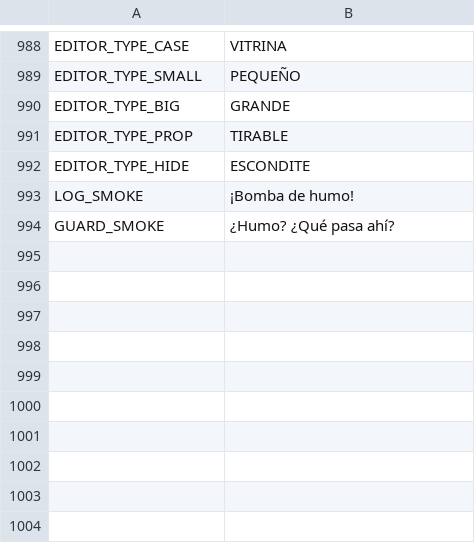
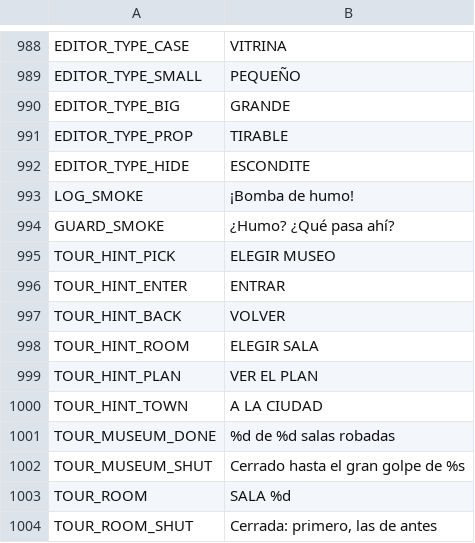
Before and after one commit to didelco/ladron, a CSV file: locale/texts.csv, drawn as a sheet; only a part is shown, gaps mark what is left out; the diff names each change by its address in the sheet, - before the commit and + after, or states it on an @@ line.

```diff
--- a/locale/texts.csv
+++ b/locale/texts.csv
+row 995: TOUR_HINT_PICK | ELEGIR MUSEO
+row 996: TOUR_HINT_ENTER | ENTRAR
+row 997: TOUR_HINT_BACK | VOLVER
+row 998: TOUR_HINT_ROOM | ELEGIR SALA
+row 999: TOUR_HINT_PLAN | VER EL PLAN
+row 1000: TOUR_HINT_TOWN | A LA CIUDAD
+row 1001: TOUR_MUSEUM_DONE | %d de %d salas robadas
+row 1002: TOUR_MUSEUM_SHUT | Cerrado hasta el gran golpe de %s
+row 1003: TOUR_ROOM | SALA %d
+row 1004: TOUR_ROOM_SHUT | Cerrada: primero, las de antes
```
Also changed, not shown: 8 other files.
